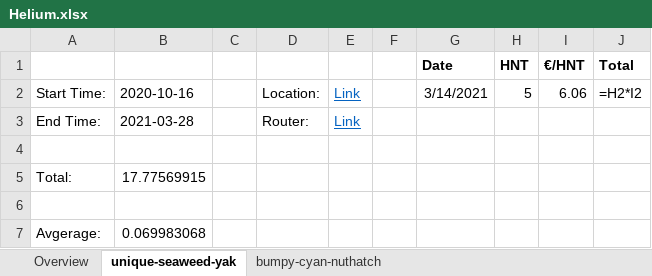
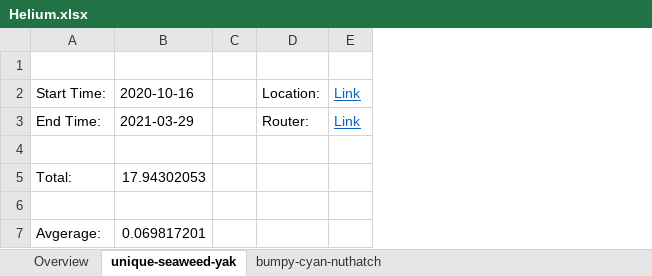
Before and after one commit to CaoKaiK/helium, an Excel workbook: Helium.xlsx, sheet unique-seaweed-yak, drawn as a sheet; values as stored, in another font and other column widths than the file's, no borders; formulas without a stored value are shown as written; table styles not drawn; the diff names each change by its address in the sheet, - before the commit and + after, or states it on an @@ line.

```diff
--- a/Helium.xlsx (sheet unique-seaweed-yak)
+++ b/Helium.xlsx (sheet unique-seaweed-yak)
-column F, empty
-column G, rows 1-2: Date | 3/14/2021
-column H, rows 1-2: HNT | 5
-column I, rows 1-2: €/HNT | 6.06
-column J, rows 1-2: Total | =H2*I2
-row 1:  |  |  |  |  |  | Date | HNT | €/HNT | Total
+row 1: (empty)
-B3: 2021-03-28
+B3: 2021-03-29
-B5: 17.77569915
+B5: 17.94302053
-B7: 0.069983068
+B7: 0.069817201
```
Also changed, not shown: sheet bumpy-cyan-nuthatch, sheet Overview, 4 other files.
